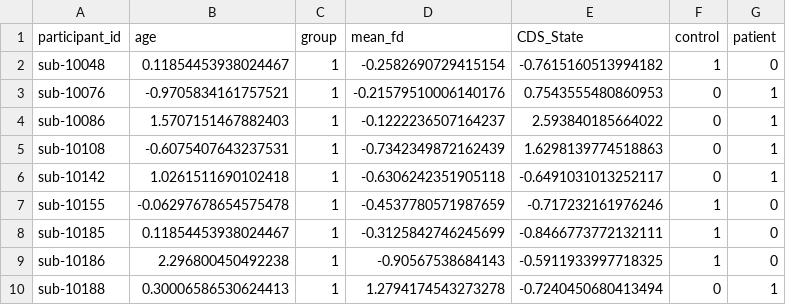
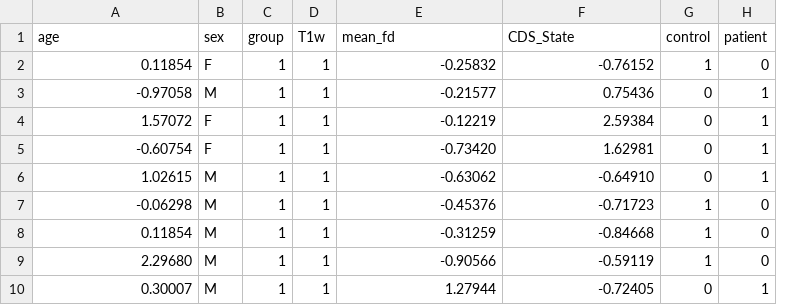
Before and after one commit to htwangtw/depersonalisation, a TSV file: results/mri_regressors.tsv, drawn as a sheet; only a part is shown; removed rows and columns are numbered as before the commit, all else as after; the diff covers the shown part only; the diff names each change by its address in the sheet, - before the commit and + after, or states it on an @@ line.

Commit message:
new regressors

```diff
--- a/results/mri_regressors.tsv
+++ b/results/mri_regressors.tsv
-column A (participant_id), rows 2-10: sub-10048 | sub-10076 | sub-10086 | sub-10108 | sub-10142 | sub-10155 | sub-10185 | sub-10186 | sub-10188
+column B (sex), rows 2-10: F | M | F | F | M | M | M | M | M
+column D (T1w), rows 2-10: all 1
-A2 (age): 0.11854453938024467
+A2 (age): 0.11854
-E2 (mean_fd): -0.2582690729415154
+E2 (mean_fd): -0.25832
-F2 (CDS_State): -0.7615160513994182
+F2 (CDS_State): -0.76152
-A3 (age): -0.9705834161757521
+A3 (age): -0.97058
-E3 (mean_fd): -0.21579510006140176
+E3 (mean_fd): -0.21577
-F3 (CDS_State): 0.7543555480860953
+F3 (CDS_State): 0.75436
-A4 (age): 1.5707151467882403
+A4 (age): 1.57072
-E4 (mean_fd): -0.1222236507164237
+E4 (mean_fd): -0.12219
-F4 (CDS_State): 2.593840185664022
+F4 (CDS_State): 2.59384
-A5 (age): -0.6075407643237531
+A5 (age): -0.60754
-E5 (mean_fd): -0.7342349872162439
+E5 (mean_fd): -0.73420
-F5 (CDS_State): 1.6298139774518863
+F5 (CDS_State): 1.62981
-A6 (age): 1.0261511690102418
+A6 (age): 1.02615
-E6 (mean_fd): -0.6306242351905118
+E6 (mean_fd): -0.63062
-F6 (CDS_State): -0.6491031013252117
+F6 (CDS_State): -0.64910
-A7 (age): -0.06297678654575478
+A7 (age): -0.06298
-E7 (mean_fd): -0.4537780571987659
+E7 (mean_fd): -0.45376
-F7 (CDS_State): -0.717232161976246
+F7 (CDS_State): -0.71723
-A8 (age): 0.11854453938024467
+A8 (age): 0.11854
-E8 (mean_fd): -0.3125842746245699
+E8 (mean_fd): -0.31259
-F8 (CDS_State): -0.8466773772132111
+F8 (CDS_State): -0.84668
-A9 (age): 2.296800450492238
+A9 (age): 2.29680
-E9 (mean_fd): -0.90567538684143
+E9 (mean_fd): -0.90566
-F9 (CDS_State): -0.5911933997718325
+F9 (CDS_State): -0.59119
-A10 (age): 0.30006586530624413
+A10 (age): 0.30007
-E10 (mean_fd): 1.2794174543273278
+E10 (mean_fd): 1.27944
-F10 (CDS_State): -0.7240450680413494
+F10 (CDS_State): -0.72405
```
Also changed, not shown: 120 edited cells elsewhere in this file.
